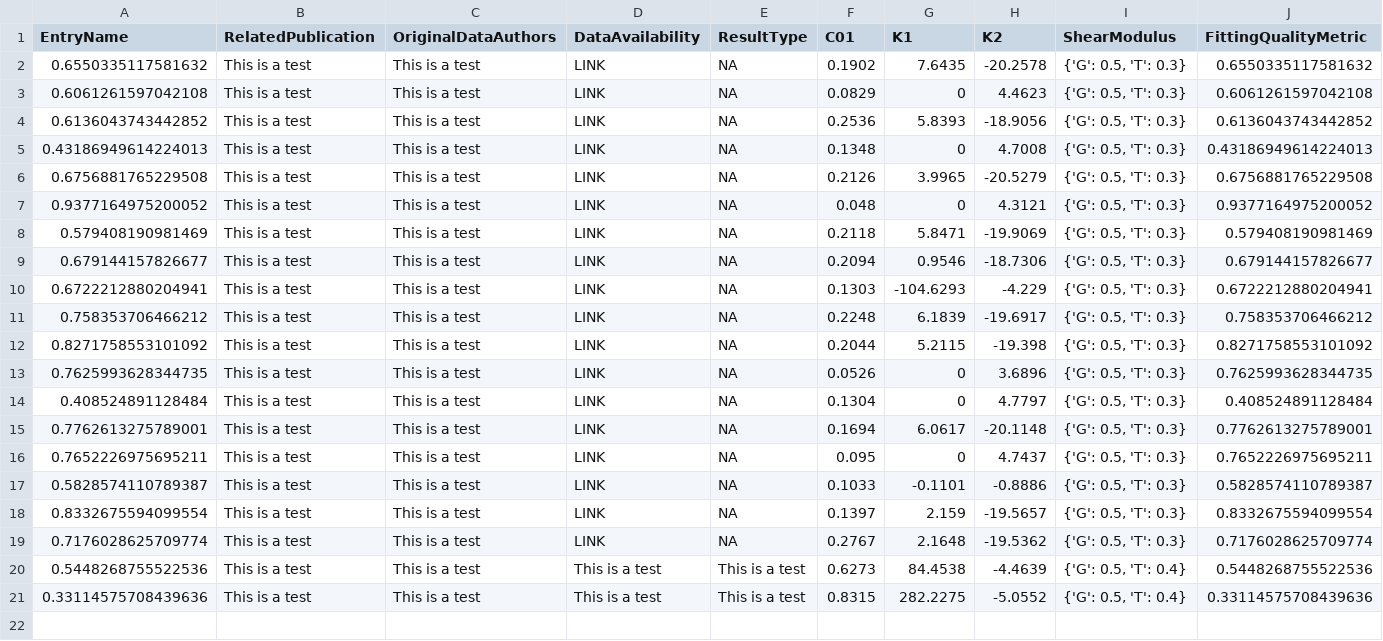
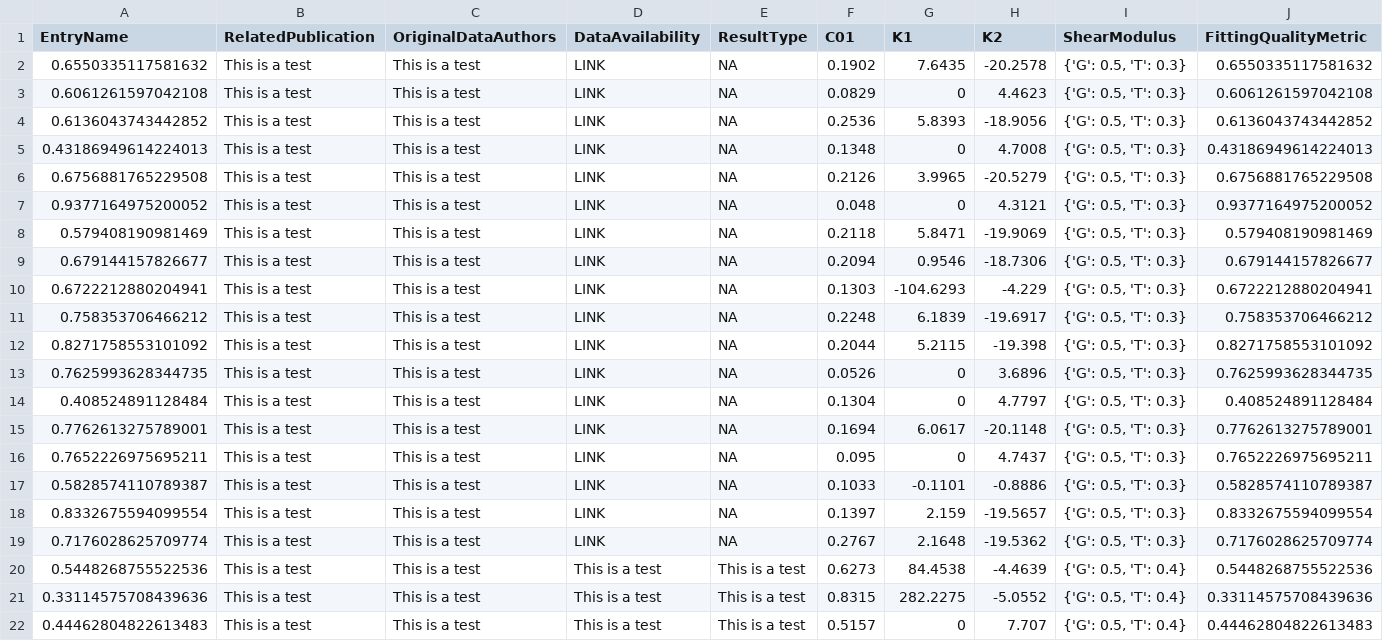
Before and after one commit to Fit2Tissue/Hyperelastic-Material-Models, a CSV file: HGO-Model1_Results.csv, drawn as a sheet; only a part is shown; rows hold the shown columns only; the diff names each change by its address in the sheet, - before the commit and + after, or states it on an @@ line.

Commit message:
Append results for HGO-Model1 with note

```diff
--- a/HGO-Model1_Results.csv
+++ b/HGO-Model1_Results.csv
+row 22: 0.44462804822613483 | This is a test | This is a test | This is a test | This is a test | 0.5157 | 0 | 7.707 | {'G': 0.5, 'T': 0.4} | 0.44462804822613483
```
